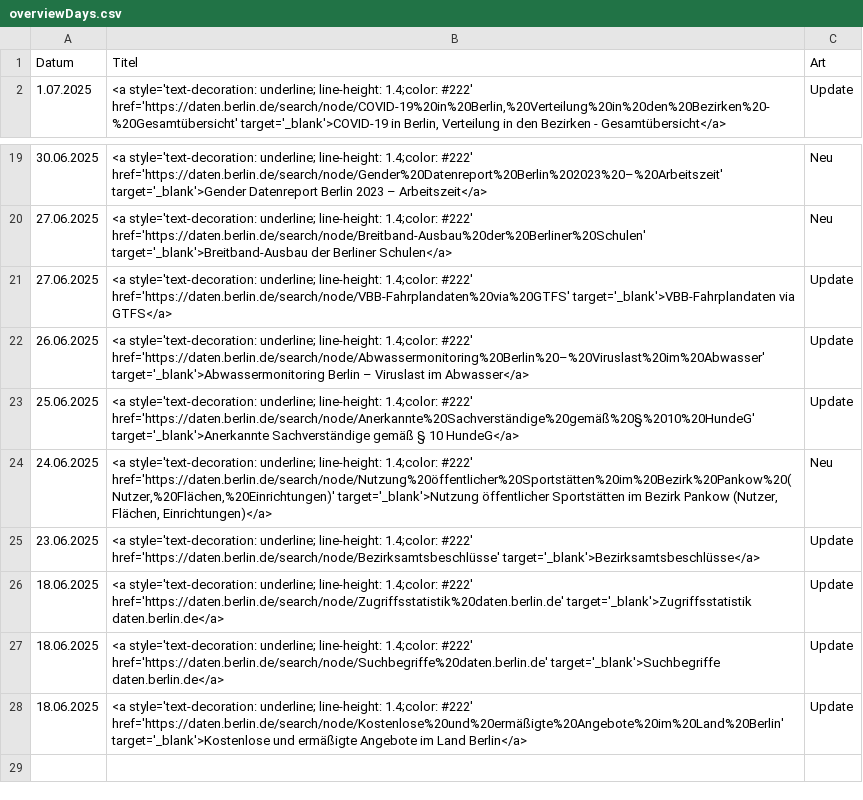
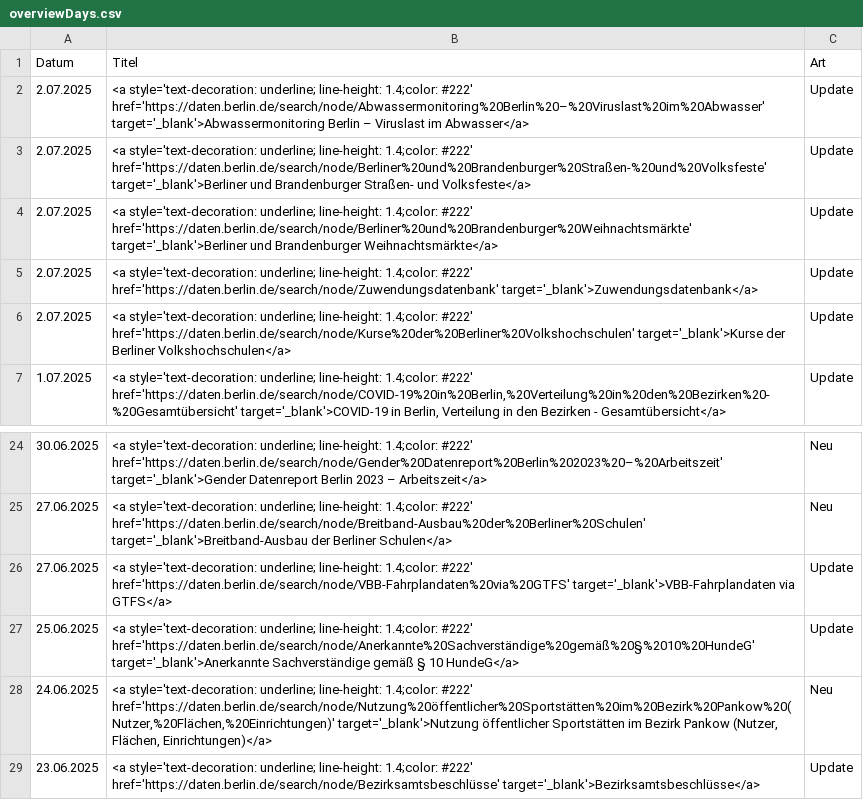
Before and after one commit to technologiestiftung/odis-datenportal-uebersicht, a CSV file: data/overviewDays.csv, drawn as a sheet; only a part is shown, gaps mark what is left out; removed rows and columns are numbered as before the commit, all else as after; the diff names each change by its address in the sheet, - before the commit and + after, or states it on an @@ line.

```diff
--- a/data/overviewDays.csv
+++ b/data/overviewDays.csv
+row 2: 2.07.2025 | <a style='text-decoration: underline; line-height: 1.4;color: #222' href='https://daten.berlin.de/search/node/Abwassermonitoring%20Berlin%20–%20Viruslast%20im%20Abwasser' target='_blank'>Abwassermonitoring Berlin – Viruslast im Abwasser</a> | Update
+row 3: 2.07.2025 | <a style='text-decoration: underline; line-height: 1.4;color: #222' href='https://daten.berlin.de/search/node/Berliner%20und%20Brandenburger%20Straßen-%20und%20Volksfeste' target='_blank'>Berliner und Brandenburger Straßen- und Volksfeste</a> | Update
+row 4: 2.07.2025 | <a style='text-decoration: underline; line-height: 1.4;color: #222' href='https://daten.berlin.de/search/node/Berliner%20und%20Brandenburger%20Weihnachtsmärkte' target='_blank'>Berliner und Brandenburger Weihnachtsmärkte</a> | Update
+row 5: 2.07.2025 | <a style='text-decoration: underline; line-height: 1.4;color: #222' href='https://daten.berlin.de/search/node/Zuwendungsdatenbank' target='_blank'>Zuwendungsdatenbank</a> | Update
+row 6: 2.07.2025 | <a style='text-decoration: underline; line-height: 1.4;color: #222' href='https://daten.berlin.de/search/node/Kurse%20der%20Berliner%20Volkshochschulen' target='_blank'>Kurse der Berliner Volkshochschulen</a> | Update
-row 22: 26.06.2025 | <a style='text-decoration: underline; line-height: 1.4;color: #222' href='https://daten.berlin.de/search/node/Abwassermonitoring%20Berlin%20–%20Viruslast%20im%20Abwasser' target='_blank'>Abwassermonitoring Berlin – Viruslast im Abwasser</a> | Update
-row 26: 18.06.2025 | <a style='text-decoration: underline; line-height: 1.4;color: #222' href='https://daten.berlin.de/search/node/Zugriffsstatistik%20daten.berlin.de' target='_blank'>Zugriffsstatistik daten.berlin.de</a> | Update
-row 27: 18.06.2025 | <a style='text-decoration: underline; line-height: 1.4;color: #222' href='https://daten.berlin.de/search/node/Suchbegriffe%20daten.berlin.de' target='_blank'>Suchbegriffe daten.berlin.de</a> | Update
-row 28: 18.06.2025 | <a style='text-decoration: underline; line-height: 1.4;color: #222' href='https://daten.berlin.de/search/node/Kostenlose%20und%20ermäßigte%20Angebote%20im%20Land%20Berlin' target='_blank'>Kostenlose und ermäßigte Angebote im Land Berlin</a> | Update
```
Also changed, not shown: 1 other file.
